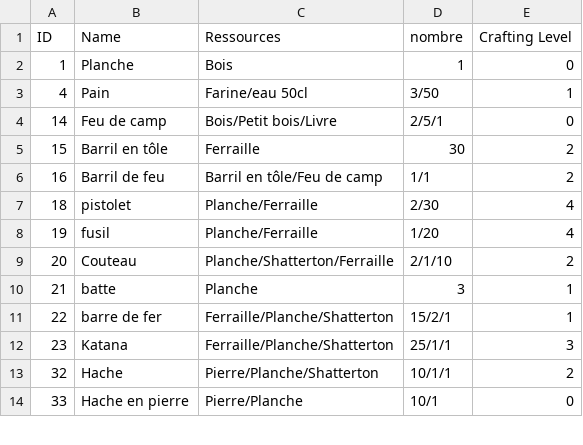
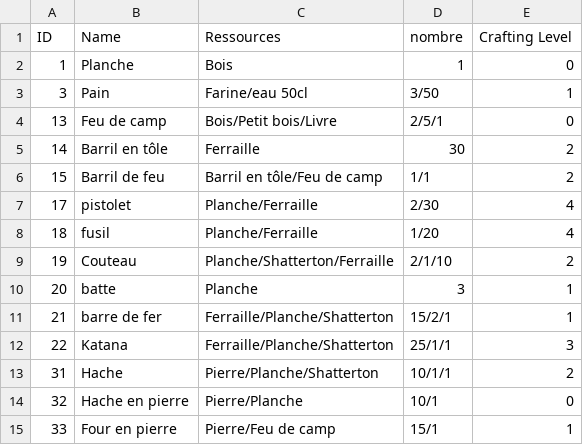
Before and after one commit to Decratos/Into_The_Frost_Project, a CSV file: Assets/Resources/Tableur/ItemList - Craft.csv, drawn as a sheet; only a part is shown; the diff covers the shown part only.

```diff
--- a/Assets/Resources/Tableur/ItemList - Craft.csv
+++ b/Assets/Resources/Tableur/ItemList - Craft.csv
@@ -2,13 +2,14 @@ ID,Name,Ressources,nombre,Crafting Level
 1,Planche,Bois,1,0
-4,Pain,Farine/eau 50cl,3/50,1
-14,Feu de camp,Bois/Petit bois/Livre,2/5/1,0
-15,Barril en tôle,Ferraille,30,2
-16,Barril de feu,Barril en tôle/Feu de camp,1/1,2
-18,pistolet,Planche/Ferraille,2/30,4
-19,fusil,Planche/Ferraille,1/20,4
-20,Couteau,Planche/Shatterton/Ferraille,2/1/10,2
-21,batte,Planche,3,1
-22,barre de fer,Ferraille/Planche/Shatterton,15/2/1,1
-23,Katana,Ferraille/Planche/Shatterton,25/1/1,3
-32,Hache,Pierre/Planche/Shatterton,10/1/1,2
-33,Hache en pierre,Pierre/Planche,10/1,0
+3,Pain,Farine/eau 50cl,3/50,1
+13,Feu de camp,Bois/Petit bois/Livre,2/5/1,0
+14,Barril en tôle,Ferraille,30,2
+15,Barril de feu,Barril en tôle/Feu de camp,1/1,2
+17,pistolet,Planche/Ferraille,2/30,4
+18,fusil,Planche/Ferraille,1/20,4
+19,Couteau,Planche/Shatterton/Ferraille,2/1/10,2
+20,batte,Planche,3,1
+21,barre de fer,Ferraille/Planche/Shatterton,15/2/1,1
+22,Katana,Ferraille/Planche/Shatterton,25/1/1,3
+31,Hache,Pierre/Planche/Shatterton,10/1/1,2
+32,Hache en pierre,Pierre/Planche,10/1,0
+33,Four en pierre,Pierre/Feu de camp,15/1,1
```
Also changed, not shown: 1 removed row and 19 edited cells elsewhere in this file, Assets/Resources/Tableur/ItemList - Food.csv, Assets/Resources/Tableur/ItemList - Utilitaire.csv, 10 other files.
